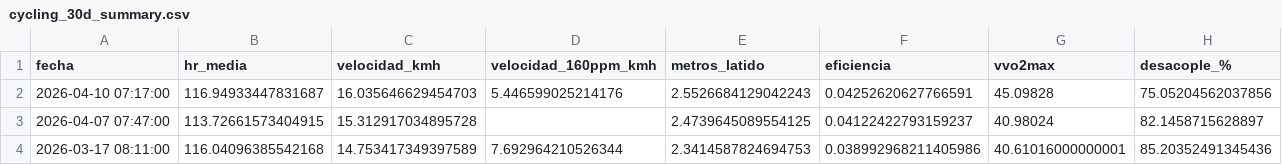
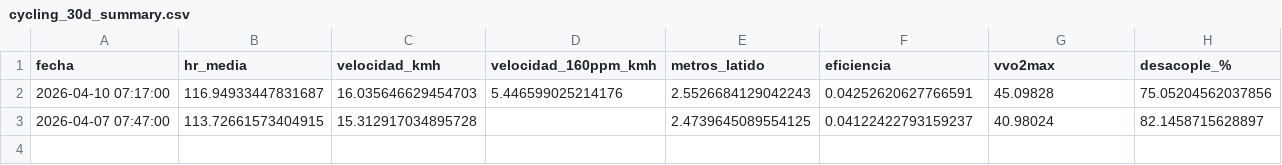
Before and after one commit to juancarbonell-spec/mi-entrenamiento-section-11-data, a CSV file: data/cycling_30d_summary.csv, drawn as a sheet; the diff names each change by its address in the sheet, - before the commit and + after, or states it on an @@ line.

```diff
--- a/data/cycling_30d_summary.csv
+++ b/data/cycling_30d_summary.csv
-row 4: 2026-03-17 08:11:00 | 116.04096385542168 | 14.753417349397589 | 7.692964210526344 | 2.3414587824694753 | 0.038992968211405986 | 40.61016000000001 | 85.20352491345436
```
Also changed, not shown: 2 other files.
